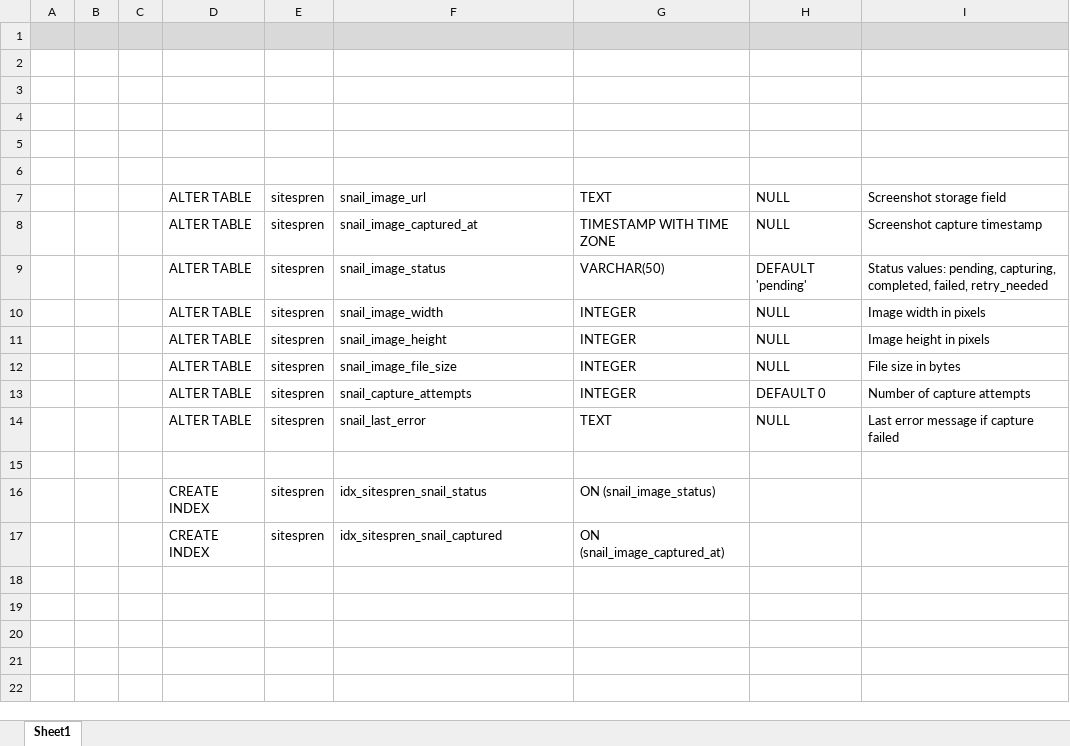
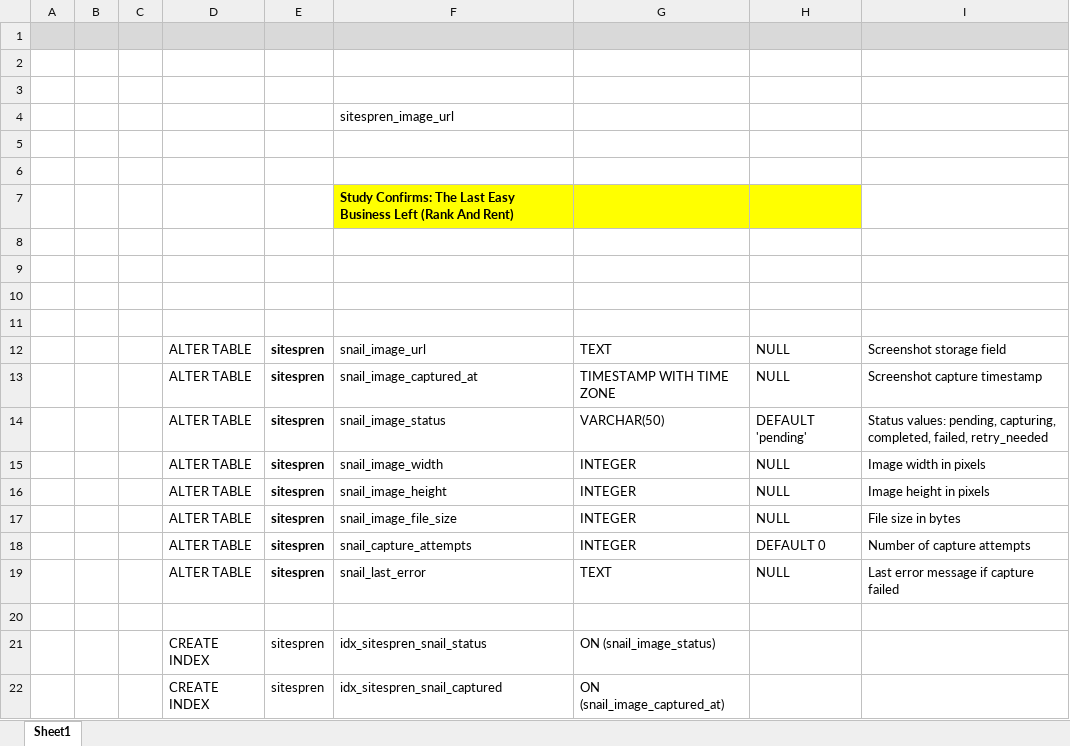
Before and after one commit to transatlanticvoyage/snefuru4, an Excel workbook: FileGunBasin/9 August-04 StormBasin/370 sko related but different - gbp worker fb - listings/new image stuff 1 snail sitespren image 1.xlsx, sheet Sheet1, drawn as a sheet; values as stored, in another font and other column widths than the file's, no borders; addresses are those after the commit; the diff names each change by its address in the sheet, - before the commit and + after, or states it on an @@ line.

```diff
--- a/FileGunBasin/9 August-04 StormBasin/370 sko related but different - gbp worker fb - listings/new image stuff 1 snail sitespren image 1.xlsx (sheet Sheet1)
+++ b/FileGunBasin/9 August-04 StormBasin/370 sko related but different - gbp worker fb - listings/new image stuff 1 snail sitespren image 1.xlsx (sheet Sheet1)
+row 4:  |  |  |  |  | sitespren_image_url
+row 5: (empty)
+row 6: (empty)
+row 7:  |  |  |  |  | Study Confirms: The Last Easy Business Left (Rank And Rent)
+row 8: (empty)
-E12:E19 bold: off
+E12:E19 bold: on
```
Also changed, not shown: 4 other files.
